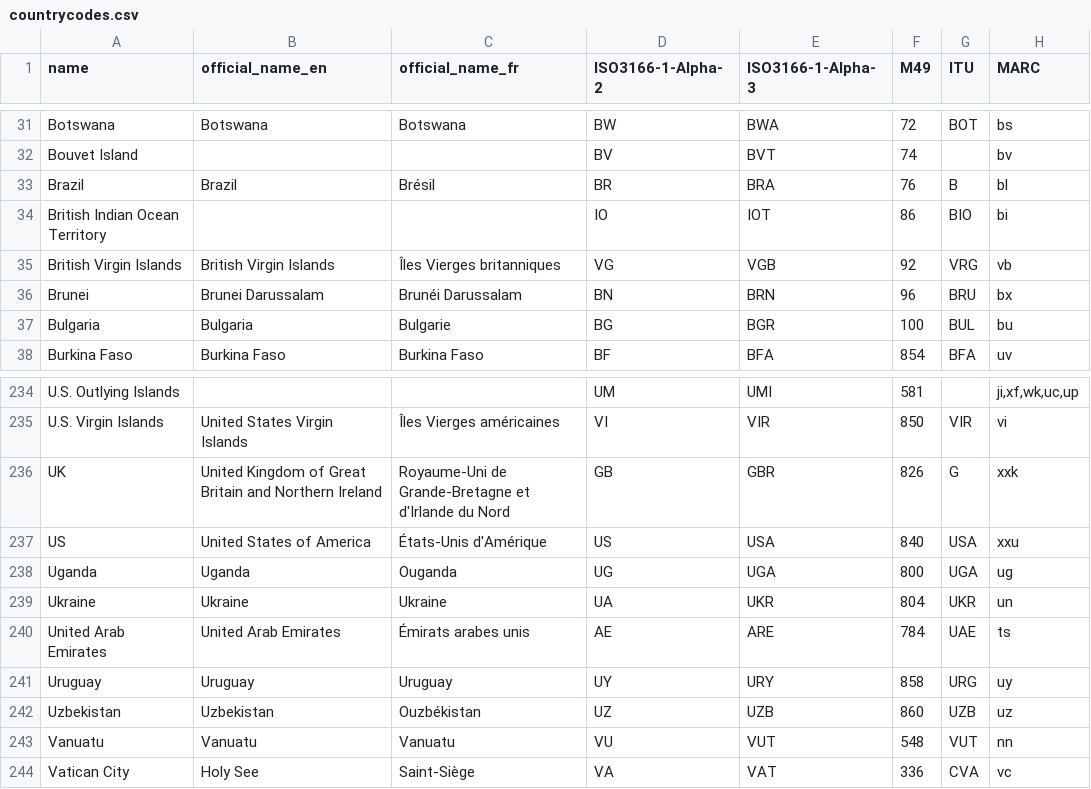
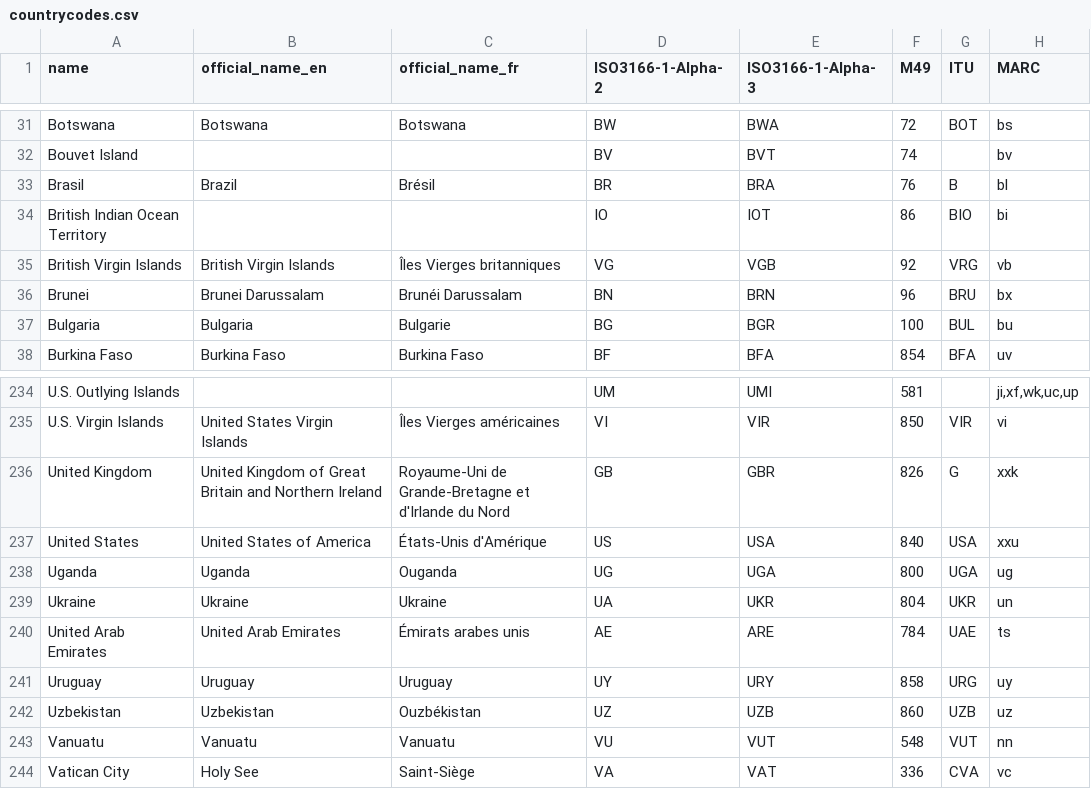
Before and after one commit to Ruud-Janssen/qxy, a CSV file: Data/datasets/countrycodes.csv, drawn as a sheet; only a part is shown, gaps mark what is left out; the diff names each change by its address in the sheet, - before the commit and + after, or states it on an @@ line.

```diff
--- a/Data/datasets/countrycodes.csv
+++ b/Data/datasets/countrycodes.csv
-A33 (name): Brazil
+A33 (name): Brasil
-A236 (name): UK
+A236 (name): United Kingdom
-A237 (name): US
+A237 (name): United States
```
Also changed, not shown: Data/datasets/ratingafterTest.csv, 8 other files.
